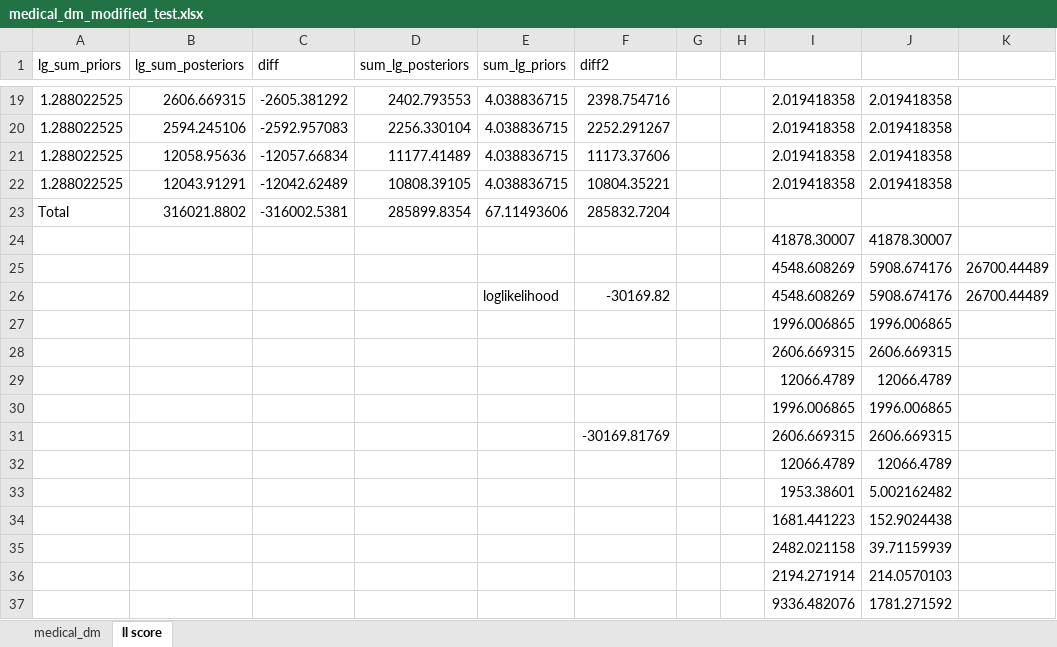
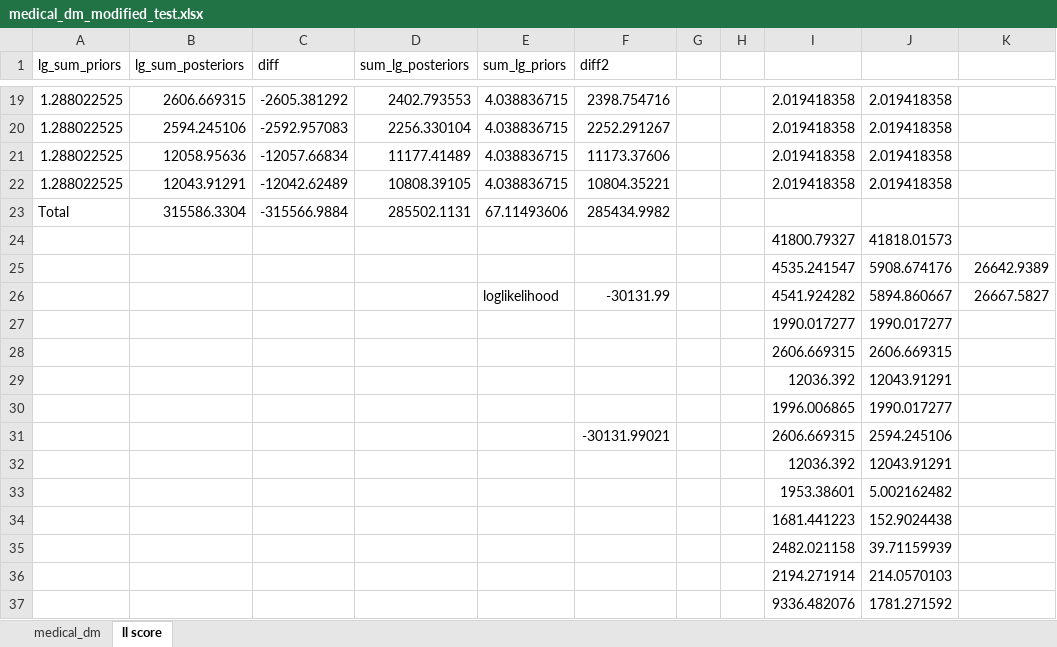
Before and after one commit to g-walley/cegpy, an Excel workbook: data/medical_dm_modified_test.xlsx, sheet ll score, drawn as a sheet; only a part is shown, gaps mark what is left out; values as stored, in another font and other column widths than the file's, no borders; table styles not drawn; removed rows and columns are numbered as before the commit, all else as after; the diff covers the shown part only; the diff names each change by its address in the sheet, - before the commit and + after, or states it on an @@ line.

```diff
--- a/data/medical_dm_modified_test.xlsx (sheet ll score)
+++ b/data/medical_dm_modified_test.xlsx (sheet ll score)
-B23 (lg_sum_posteriors): 316021.8802
+B23 (lg_sum_posteriors): 315586.3304
-C23 (diff): -316002.5381
+C23 (diff): -315566.9884
-D23 (sum_lg_posteriors): 285899.8354
+D23 (sum_lg_posteriors): 285502.1131
-F23 (diff2): 285832.7204
+F23 (diff2): 285434.9982
-row 24:  |  |  |  |  |  |  |  | 41878.30007 | 41878.30007
-row 25:  |  |  |  |  |  |  |  | 4548.608269 | 5908.674176 | 26700.44489
-row 26:  |  |  |  | loglikelihood | -30169.82 |  |  | 4548.608269 | 5908.674176 | 26700.44489
-row 27:  |  |  |  |  |  |  |  | 1996.006865 | 1996.006865
+row 24:  |  |  |  |  |  |  |  | 41800.79327 | 41818.01573
+row 25:  |  |  |  |  |  |  |  | 4535.241547 | 5908.674176 | 26642.9389
+row 26:  |  |  |  | loglikelihood | -30131.99 |  |  | 4541.924282 | 5894.860667 | 26667.5827
+row 27:  |  |  |  |  |  |  |  | 1990.017277 | 1990.017277
-row 29:  |  |  |  |  |  |  |  | 12066.4789 | 12066.4789
-row 30:  |  |  |  |  |  |  |  | 1996.006865 | 1996.006865
-row 31:  |  |  |  |  | -30169.81769 |  |  | 2606.669315 | 2606.669315
-row 32:  |  |  |  |  |  |  |  | 12066.4789 | 12066.4789
+row 29:  |  |  |  |  |  |  |  | 12036.392 | 12043.91291
+row 30:  |  |  |  |  |  |  |  | 1996.006865 | 1990.017277
+row 31:  |  |  |  |  | -30131.99021 |  |  | 2606.669315 | 2594.245106
+row 32:  |  |  |  |  |  |  |  | 12036.392 | 12043.91291
```
Also changed, not shown: 32 edited cells elsewhere in this sheet, sheet medical_dm, data/medical_dm_posterior_prior.xlsx, 2 other files.
